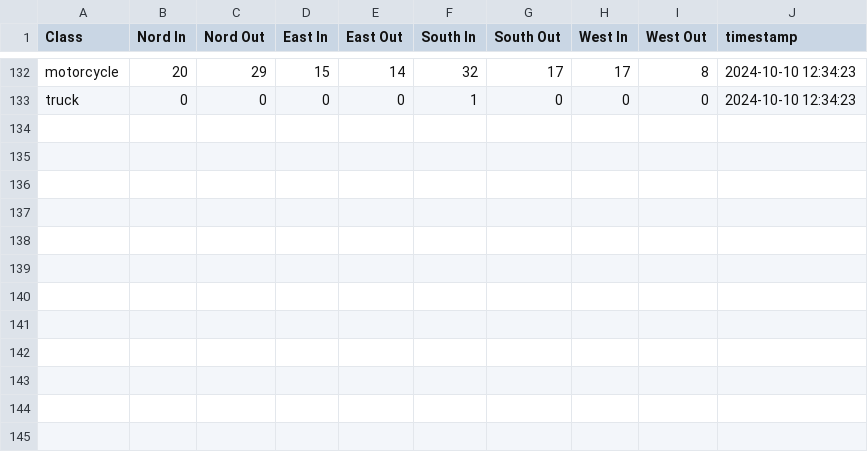
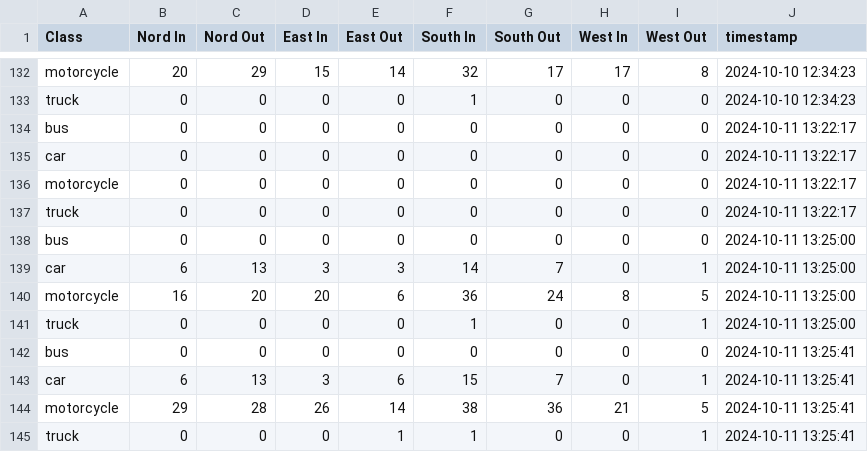
Before and after one commit to galang006/vehicle_detection_and_counting_YOLOv10, a CSV file: backend/data/vehicle_counts.csv, drawn as a sheet; only a part is shown, gaps mark what is left out.

Commit message:
Update: data.csv

```diff
--- a/backend/data/vehicle_counts.csv
+++ b/backend/data/vehicle_counts.csv
@@ -133 +133,13 @@ motorcycle,20,29,15,14,32,17,17,8,2024-10-10 12:34:23
 truck,0,0,0,0,1,0,0,0,2024-10-10 12:34:23
+bus,0,0,0,0,0,0,0,0,2024-10-11 13:22:17
+car,0,0,0,0,0,0,0,0,2024-10-11 13:22:17
+motorcycle,0,0,0,0,0,0,0,0,2024-10-11 13:22:17
+truck,0,0,0,0,0,0,0,0,2024-10-11 13:22:17
+bus,0,0,0,0,0,0,0,0,2024-10-11 13:25:00
+car,6,13,3,3,14,7,0,1,2024-10-11 13:25:00
+motorcycle,16,20,20,6,36,24,8,5,2024-10-11 13:25:00
+truck,0,0,0,0,1,0,0,1,2024-10-11 13:25:00
+bus,0,0,0,0,0,0,0,0,2024-10-11 13:25:41
+car,6,13,3,6,15,7,0,1,2024-10-11 13:25:41
+motorcycle,29,28,26,14,38,36,21,5,2024-10-11 13:25:41
+truck,0,0,0,1,1,0,0,1,2024-10-11 13:25:41
```
Also changed, not shown: 1 other file.
